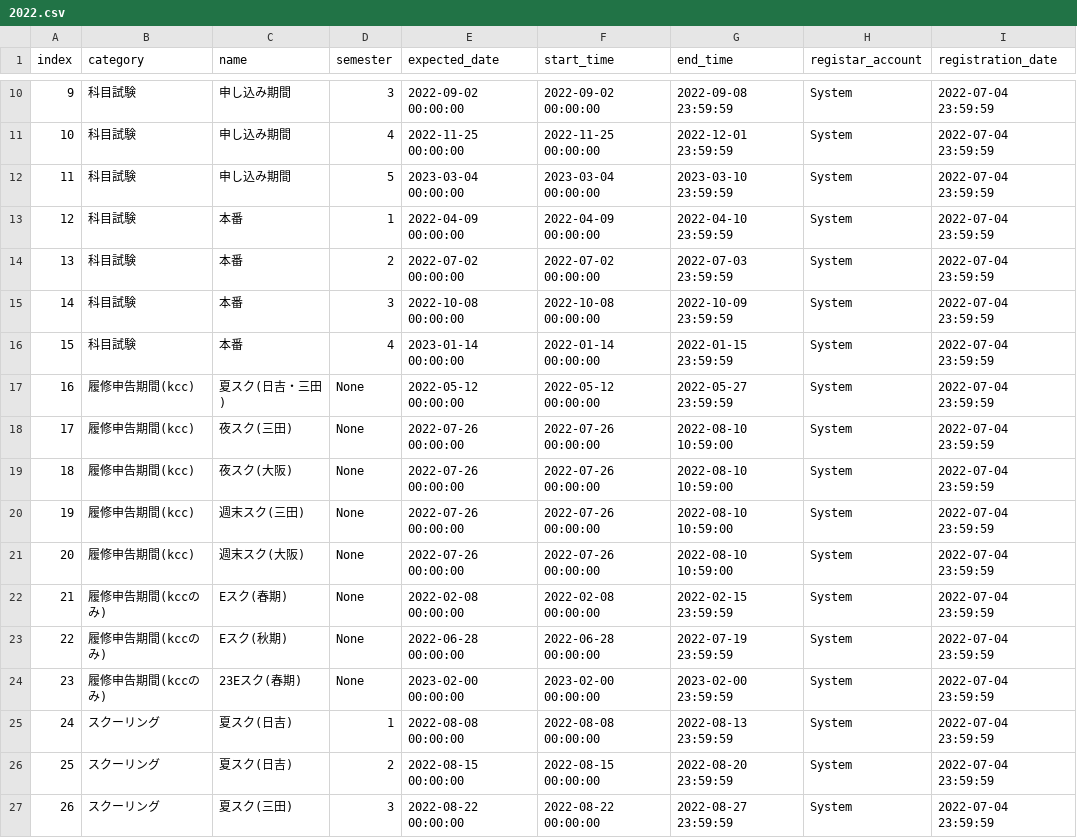
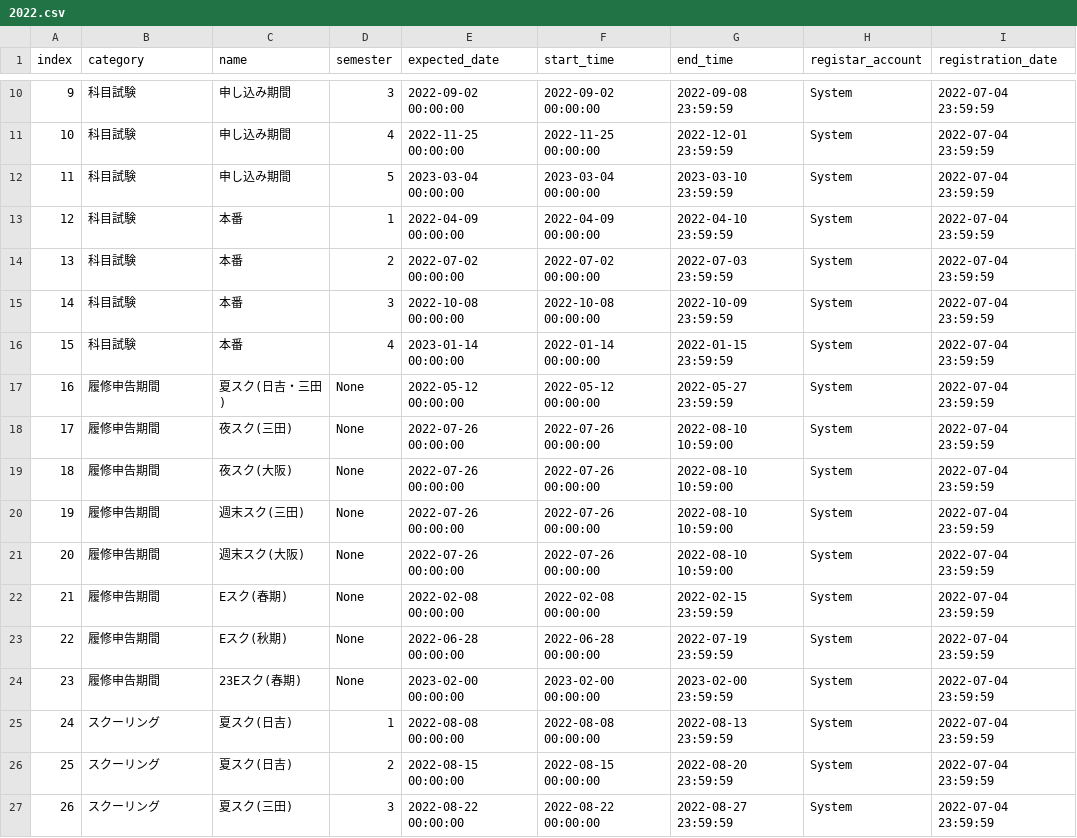
Before and after one commit to kcc-event-notify-bot/event-list, a CSV file: 2022.csv, drawn as a sheet; only a part is shown, gaps mark what is left out.

Commit message:
Update 2022.csv

```diff
--- a/2022.csv
+++ b/2022.csv
@@ -16,10 +16,10 @@ index,category,name,semester,expected_date,start_time,end_time,registar_account,
 15,科目試験,本番,4,2023-01-14 00:00:00,2022-01-14 00:00:00,2022-01-15 23:59:59,System,2022-07-04 23:59:59
-16,履修申告期間(kcc),夏スク(日吉・三田),None,2022-05-12 00:00:00,2022-05-12 00:00:00,2022-05-27 23:59:59,System,2022-07-04 23:59:59
-17,履修申告期間(kcc),夜スク(三田),None,2022-07-26 00:00:00,2022-07-26 00:00:00,2022-08-10 10:59:00,System,2022-07-04 23:59:59
-18,履修申告期間(kcc),夜スク(大阪),None,2022-07-26 00:00:00,2022-07-26 00:00:00,2022-08-10 10:59:00,System,2022-07-04 23:59:59
-19,履修申告期間(kcc),週末スク(三田),None,2022-07-26 00:00:00,2022-07-26 00:00:00,2022-08-10 10:59:00,System,2022-07-04 23:59:59
-20,履修申告期間(kcc),週末スク(大阪),None,2022-07-26 00:00:00,2022-07-26 00:00:00,2022-08-10 10:59:00,System,2022-07-04 23:59:59
-21,履修申告期間(kccのみ),Eスク(春期),None,2022-02-08 00:00:00,2022-02-08 00:00:00,2022-02-15 23:59:59,System,2022-07-04 23:59:59
-22,履修申告期間(kccのみ),Eスク(秋期),None,2022-06-28 00:00:00,2022-06-28 00:00:00,2022-07-19 23:59:59,System,2022-07-04 23:59:59
-23,履修申告期間(kccのみ),23Eスク(春期),None,2023-02-00 00:00:00,2023-02-00 00:00:00,2023-02-00 23:59:59,System,2022-07-04 23:59:59
+16,履修申告期間,夏スク(日吉・三田),None,2022-05-12 00:00:00,2022-05-12 00:00:00,2022-05-27 23:59:59,System,2022-07-04 23:59:59
+17,履修申告期間,夜スク(三田),None,2022-07-26 00:00:00,2022-07-26 00:00:00,2022-08-10 10:59:00,System,2022-07-04 23:59:59
+18,履修申告期間,夜スク(大阪),None,2022-07-26 00:00:00,2022-07-26 00:00:00,2022-08-10 10:59:00,System,2022-07-04 23:59:59
+19,履修申告期間,週末スク(三田),None,2022-07-26 00:00:00,2022-07-26 00:00:00,2022-08-10 10:59:00,System,2022-07-04 23:59:59
+20,履修申告期間,週末スク(大阪),None,2022-07-26 00:00:00,2022-07-26 00:00:00,2022-08-10 10:59:00,System,2022-07-04 23:59:59
+21,履修申告期間,Eスク(春期),None,2022-02-08 00:00:00,2022-02-08 00:00:00,2022-02-15 23:59:59,System,2022-07-04 23:59:59
+22,履修申告期間,Eスク(秋期),None,2022-06-28 00:00:00,2022-06-28 00:00:00,2022-07-19 23:59:59,System,2022-07-04 23:59:59
+23,履修申告期間,23Eスク(春期),None,2023-02-00 00:00:00,2023-02-00 00:00:00,2023-02-00 23:59:59,System,2022-07-04 23:59:59
 24,スクーリング,夏スク(日吉),1,2022-08-08 00:00:00,2022-08-08 00:00:00,2022-08-13 23:59:59,System,2022-07-04 23:59:59
```
